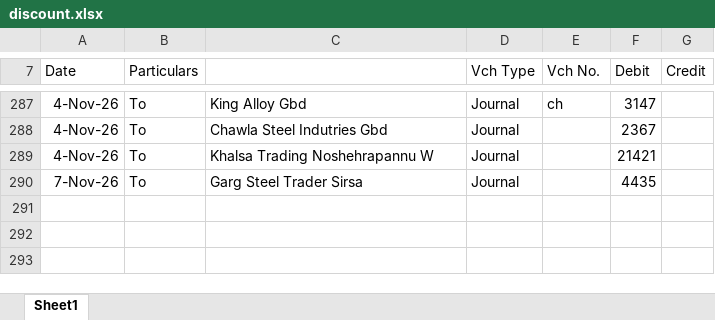
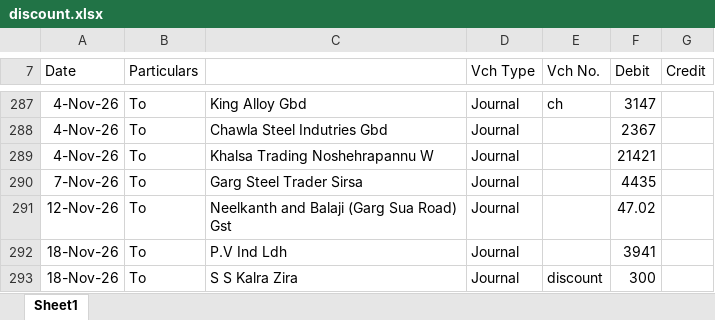
Before and after one commit to babri3726-ctrl/Durasmart2154, an Excel workbook: data/imports/discount.xlsx, sheet Sheet1, drawn as a sheet; only a part is shown, gaps mark what is left out; values as stored, in another font and other column widths than the file's, no borders; the diff covers the shown part only; the diff names each change by its address in the sheet, - before the commit and + after, or states it on an @@ line.

```diff
--- a/data/imports/discount.xlsx (sheet Sheet1)
+++ b/data/imports/discount.xlsx (sheet Sheet1)
+row 291: 12-Nov-26 | To | Neelkanth and Balaji (Garg Sua Road) Gst | Journal |  | 47.02
+row 292: 18-Nov-26 | To | P.V Ind Ldh | Journal |  | 3941
+row 293: 18-Nov-26 | To | S S Kalra Zira | Journal | discount | 300
```
Also changed, not shown: 3 added rows elsewhere in this sheet, data/1-8-26.xlsx, data/imports/opening.xlsx, 10 other files.
